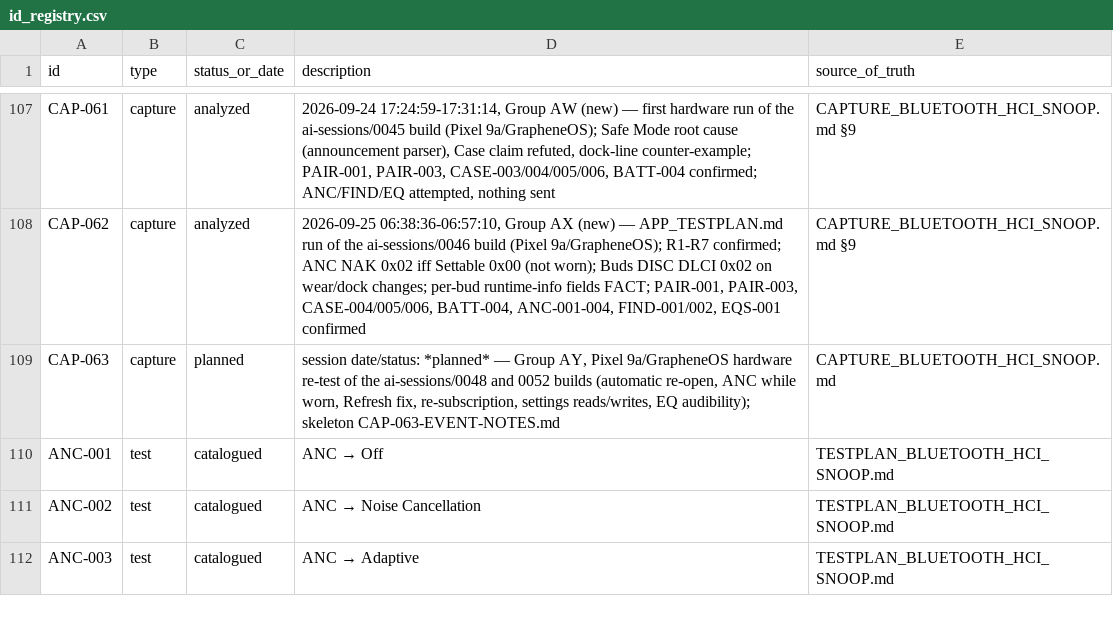
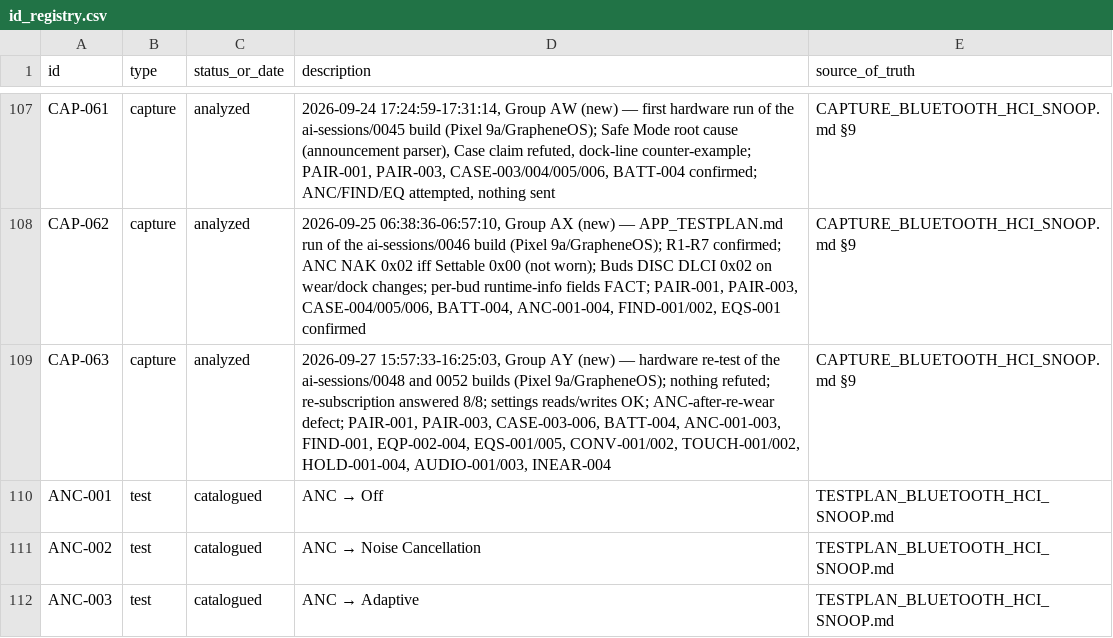
Before and after one commit to tedsluis/opencontrolpixelbudspro2, a CSV file: id_registry.csv, drawn as a sheet; only a part is shown, gaps mark what is left out.

```diff
--- a/id_registry.csv
+++ b/id_registry.csv
@@ -108,3 +108,3 @@ CAP-061,capture,analyzed,"2026-09-24 17:24:59-17:31:14, Group AW (new) — first
 CAP-062,capture,analyzed,"2026-09-25 06:38:36-06:57:10, Group AX (new) — APP_TESTPLAN.md run of the ai-sessions/0046 build (Pixel 9a/GrapheneOS); R1-R7 confirmed; ANC NAK 0x02 iff Settable 0x00 (not worn); Buds DISC DLCI 0x02 on wear/dock changes; per-bud runtime-info fields FACT; PAIR-001, PAIR-003, CASE-004/005/006, BATT-004, ANC-001-004, FIND-001/002, EQS-001 confirmed",CAPTURE_BLUETOOTH_HCI_SNOOP.md §9
-CAP-063,capture,planned,"session date/status: *planned* — Group AY, Pixel 9a/GrapheneOS hardware re-test of the ai-sessions/0048 and 0052 builds (automatic re-open, ANC while worn, Refresh fix, re-subscription, settings reads/writes, EQ audibility); skeleton CAP-063-EVENT-NOTES.md",CAPTURE_BLUETOOTH_HCI_SNOOP.md
+CAP-063,capture,analyzed,"2026-09-27 15:57:33-16:25:03, Group AY (new) — hardware re-test of the ai-sessions/0048 and 0052 builds (Pixel 9a/GrapheneOS); nothing refuted; re-subscription answered 8/8; settings reads/writes OK; ANC-after-re-wear defect; PAIR-001, PAIR-003, CASE-003-006, BATT-004, ANC-001-003, FIND-001, EQP-002-004, EQS-001/005, CONV-001/002, TOUCH-001/002, HOLD-001-004, AUDIO-001/003, INEAR-004",CAPTURE_BLUETOOTH_HCI_SNOOP.md §9
 ANC-001,test,catalogued,"ANC → Off",TESTPLAN_BLUETOOTH_HCI_SNOOP.md
```
Also changed, not shown: 11 other files.
